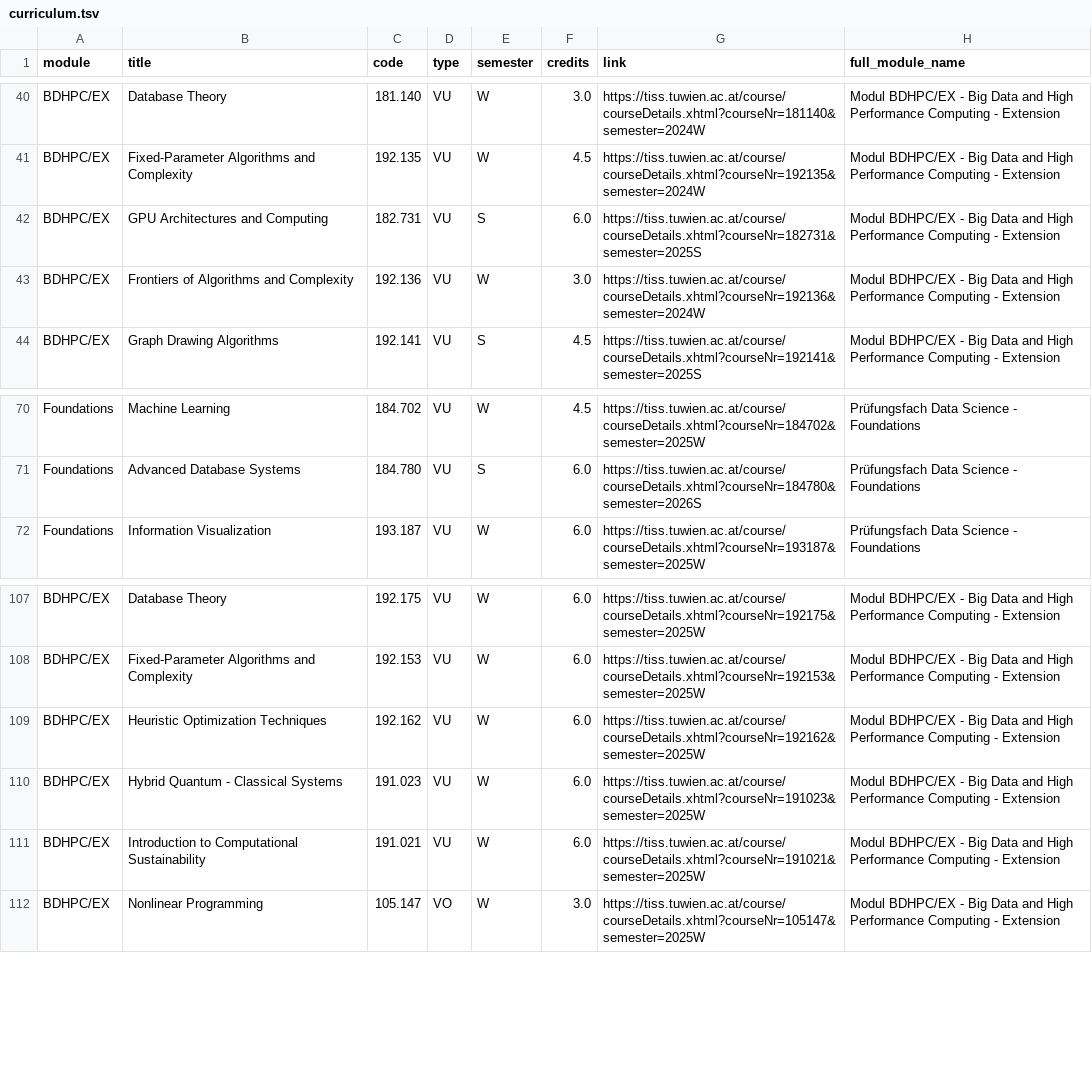
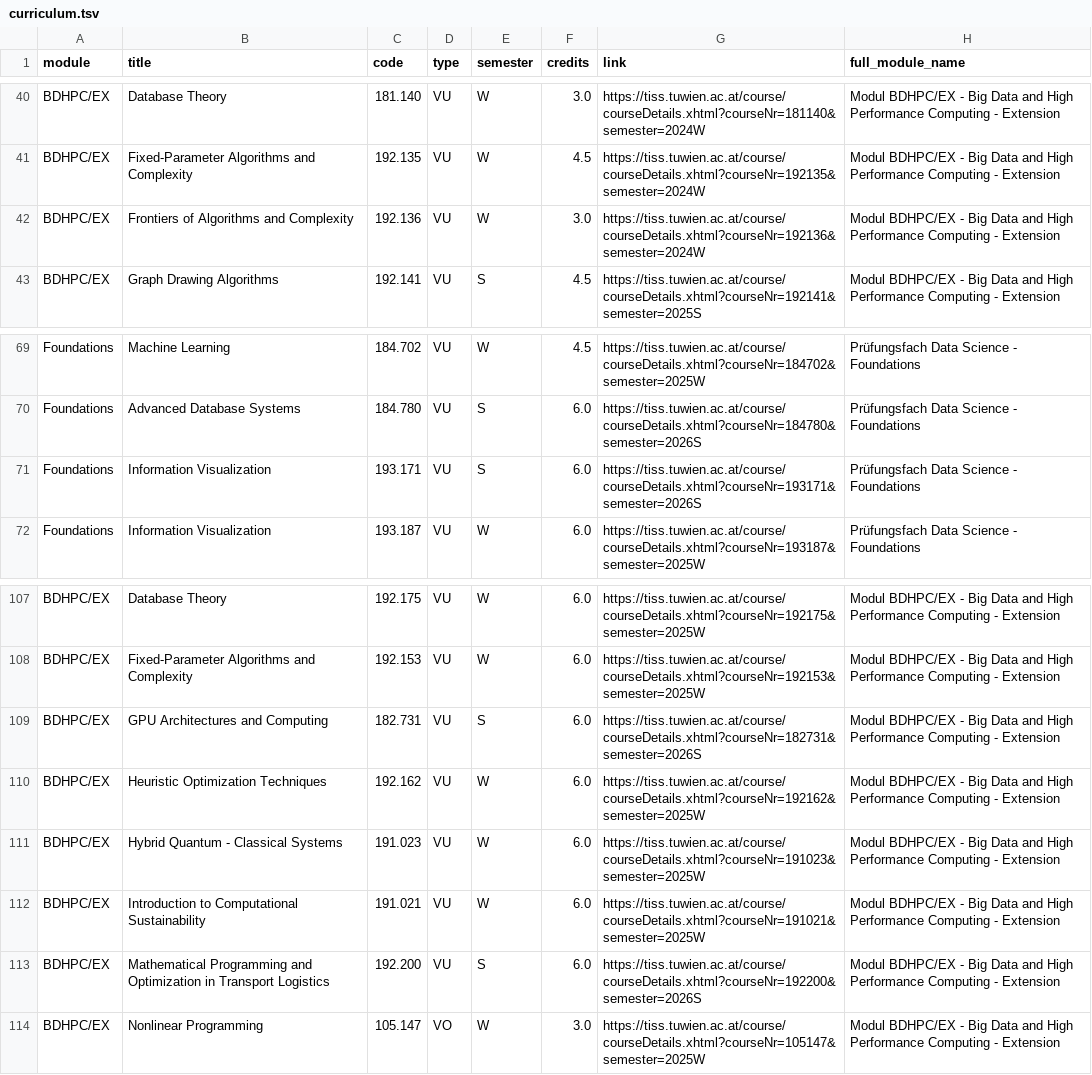
Before and after one commit to Emile-Jn/curriculum-planner, a TSV file: public/curriculum.tsv, drawn as a sheet; only a part is shown, gaps mark what is left out; removed rows and columns are numbered as before the commit, all else as after; the diff names each change by its address in the sheet, - before the commit and + after, or states it on an @@ line.

```diff
--- a/public/curriculum.tsv
+++ b/public/curriculum.tsv
-row 42: BDHPC/EX | GPU Architectures and Computing | 182.731 | VU | S | 6.0 | https://tiss.tuwien.ac.at/course/courseDetails.xhtml?courseNr=182731&semester=2025S | Modul BDHPC/EX - Big Data and High Performance Computing - Extension
+row 71: Foundations | Information Visualization | 193.171 | VU | S | 6.0 | https://tiss.tuwien.ac.at/course/courseDetails.xhtml?courseNr=193171&semester=2026S | Prüfungsfach Data Science - Foundations
+row 109: BDHPC/EX | GPU Architectures and Computing | 182.731 | VU | S | 6.0 | https://tiss.tuwien.ac.at/course/courseDetails.xhtml?courseNr=182731&semester=2026S | Modul BDHPC/EX - Big Data and High Performance Computing - Extension
+row 113: BDHPC/EX | Mathematical Programming and Optimization in Transport Logistics | 192.200 | VU | S | 6.0 | https://tiss.tuwien.ac.at/course/courseDetails.xhtml?courseNr=192200&semester=2026S | Modul BDHPC/EX - Big Data and High Performance Computing - Extension
```
